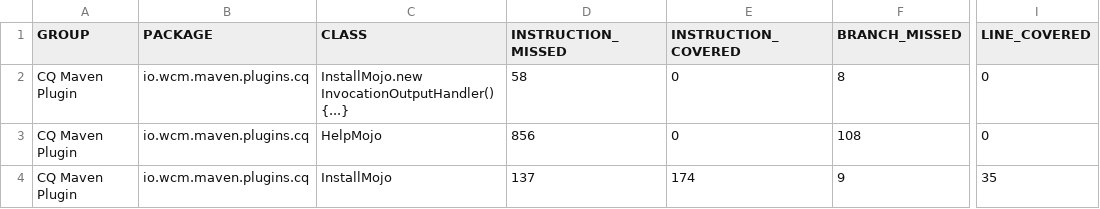
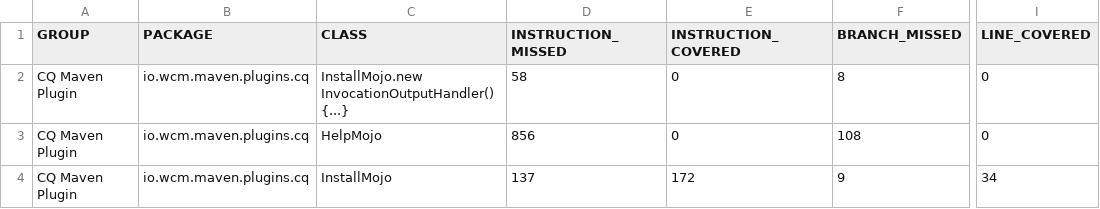
Before and after one commit to wcm-io/wcm-io.github.io, a CSV file: tooling/maven/plugins/cq-maven-plugin/jacoco-it/jacoco.csv, drawn as a sheet; only a part is shown, gaps mark what is left out; the diff names each change by its address in the sheet, - before the commit and + after, or states it on an @@ line.

Commit message:
Maven site: wcm-io/io.wcm.maven.plugins.cq-maven-plugin

```diff
--- a/tooling/maven/plugins/cq-maven-plugin/jacoco-it/jacoco.csv
+++ b/tooling/maven/plugins/cq-maven-plugin/jacoco-it/jacoco.csv
-E4 (INSTRUCTION_COVERED): 174
+E4 (INSTRUCTION_COVERED): 172
-I4 (LINE_COVERED): 35
+I4 (LINE_COVERED): 34
```
Also changed, not shown: tooling/maven/plugins/cq-maven-plugin/jacoco/jacoco.csv, 34 other files.
